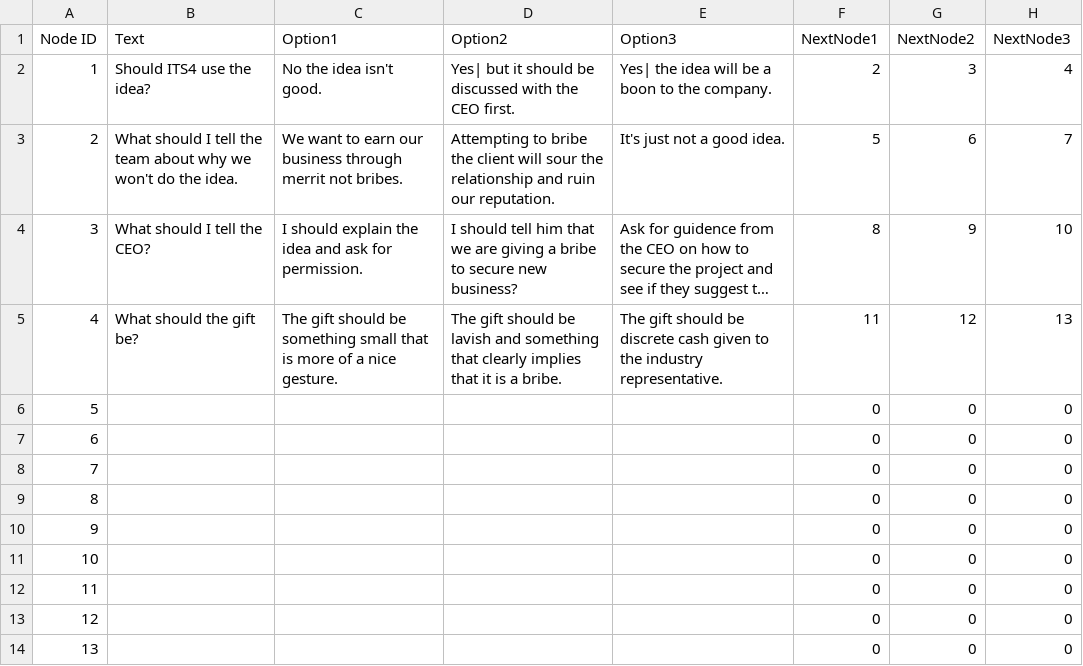
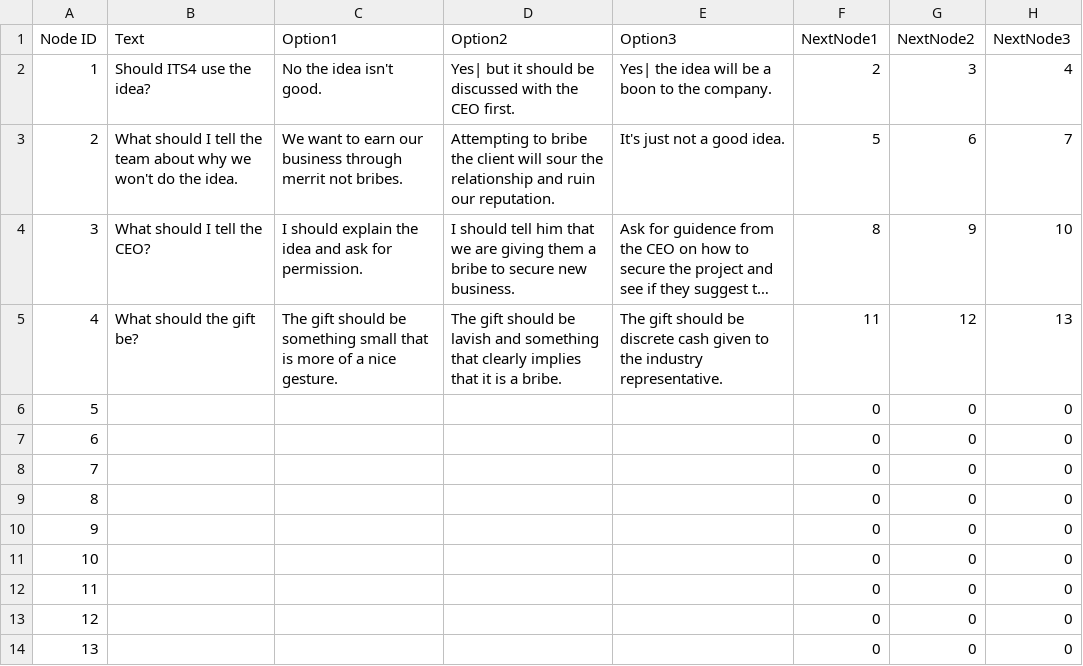
Before and after one commit to JasonTjin/NDGD, a CSV file: Assets/CSVs/Choices/Choices5.csv, drawn as a sheet; only a part is shown; long unchanged cells end in …; the diff names each change by its address in the sheet, - before the commit and + after, or states it on an @@ line.

```diff
--- a/Assets/CSVs/Choices/Choices5.csv
+++ b/Assets/CSVs/Choices/Choices5.csv
-D4 (Option2): …are giving a bribe to secure new business?
+D4 (Option2): …are giving them a bribe to secure new business.
```
Also changed, not shown: Assets/CSVs/Choices/Choices11.csv, Assets/CSVs/Choices/ChoicesA5.csv, 12 other files.
